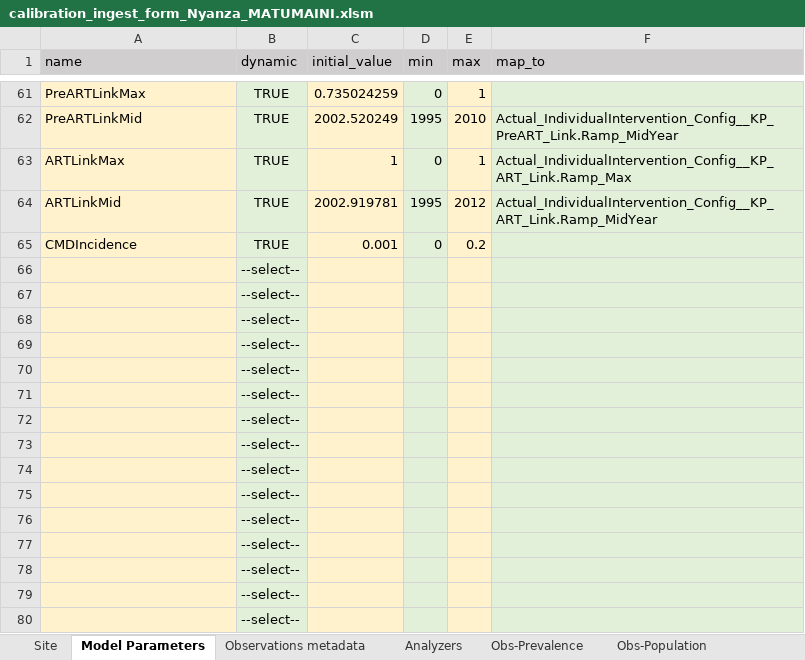
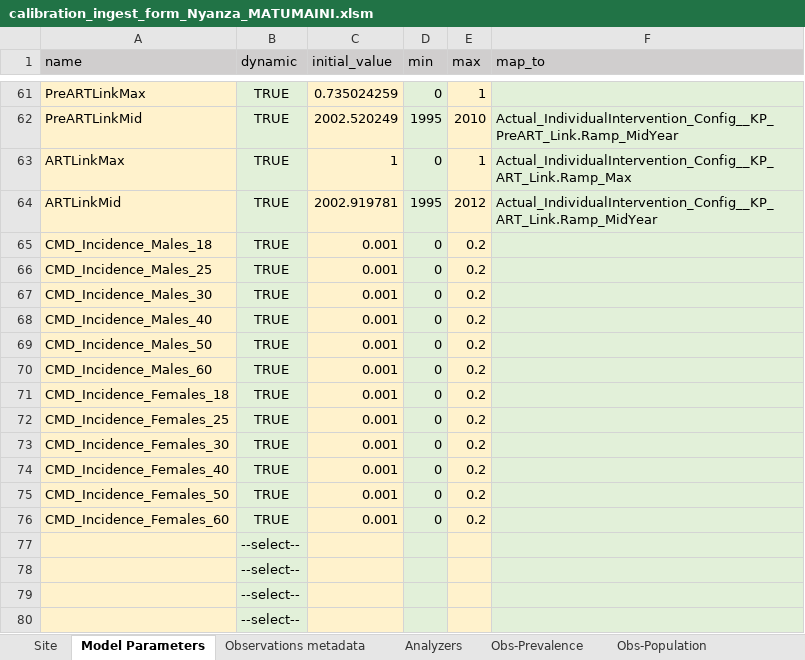
Before and after one commit to BershteynLab/MATUMAINI, an Excel workbook: 202301_Nyanza_Baseline_MalariaOngoing/Data/calibration_ingest_form_Nyanza_MATUMAINI.xlsm, sheet Model Parameters, drawn as a sheet; only a part is shown, gaps mark what is left out; the shorter side is filled out with more unchanged rows; values as stored, in another font and other column widths than the file's, no borders; conditional formats not drawn; removed rows and columns are numbered as before the commit, all else as after; the diff names each change by its address in the sheet, - before the commit and + after, or states it on an @@ line.

Commit message:
Added age/sex-dependent CMD incidence to calibration

```diff
--- a/202301_Nyanza_Baseline_MalariaOngoing/Data/calibration_ingest_form_Nyanza_MATUMAINI.xlsm (sheet Model Parameters)
+++ b/202301_Nyanza_Baseline_MalariaOngoing/Data/calibration_ingest_form_Nyanza_MATUMAINI.xlsm (sheet Model Parameters)
-A65 (name): CMDIncidence
+A65 (name): CMD_Incidence_Males_18
-row 66:  | --select--
-row 67:  | --select--
-row 68:  | --select--
-row 69:  | --select--
-row 70:  | --select--
-row 71:  | --select--
-row 72:  | --select--
-row 73:  | --select--
-row 74:  | --select--
-row 75:  | --select--
-row 76:  | --select--
-row 77:  | --select--
+row 66: CMD_Incidence_Males_25 | TRUE | 0.001 | 0 | 0.2
+row 67: CMD_Incidence_Males_30 | TRUE | 0.001 | 0 | 0.2
+row 68: CMD_Incidence_Males_40 | TRUE | 0.001 | 0 | 0.2
+row 69: CMD_Incidence_Males_50 | TRUE | 0.001 | 0 | 0.2
+row 70: CMD_Incidence_Males_60 | TRUE | 0.001 | 0 | 0.2
+row 71: CMD_Incidence_Females_18 | TRUE | 0.001 | 0 | 0.2
+row 72: CMD_Incidence_Females_25 | TRUE | 0.001 | 0 | 0.2
+row 73: CMD_Incidence_Females_30 | TRUE | 0.001 | 0 | 0.2
+row 74: CMD_Incidence_Females_40 | TRUE | 0.001 | 0 | 0.2
+row 75: CMD_Incidence_Females_50 | TRUE | 0.001 | 0 | 0.2
+row 76: CMD_Incidence_Females_60 | TRUE | 0.001 | 0 | 0.2
```
Also changed, not shown: charts or pictures, 5 other files.
